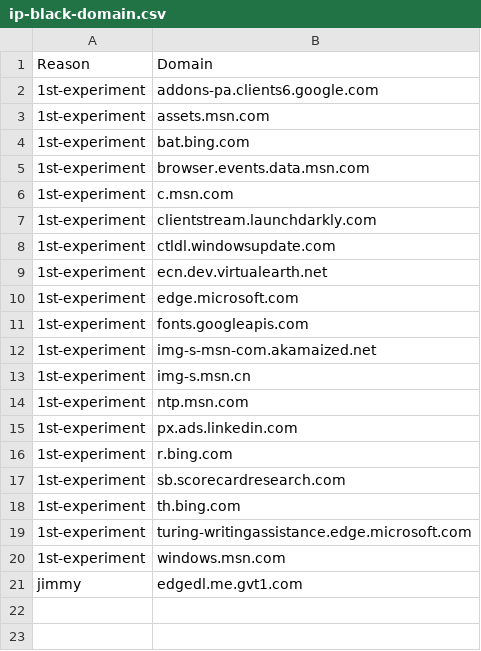
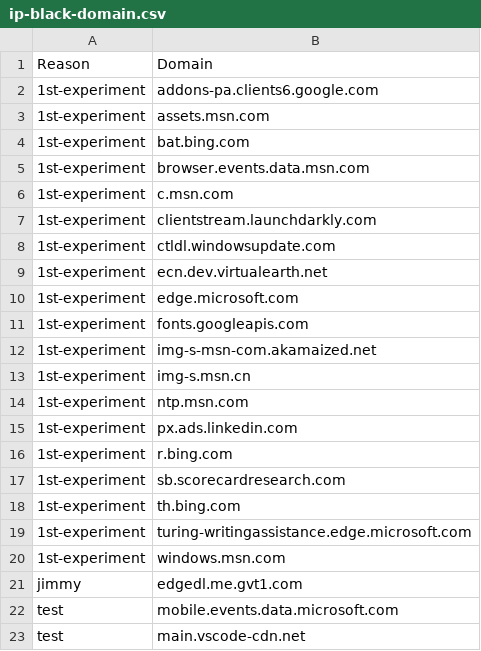
Before and after one commit to cyberpeacemaker/inf-ip-filter, a CSV file: data/ip-black-domain.csv, drawn as a sheet.

```diff
--- a/data/ip-black-domain.csv
+++ b/data/ip-black-domain.csv
@@ -21 +21,3 @@ Reason, Domain
 jimmy,edgedl.me.gvt1.com
+test,mobile.events.data.microsoft.com
+test,main.vscode-cdn.net
```
Also changed, not shown: data/ip-black-manual.csv, 6 other files.
